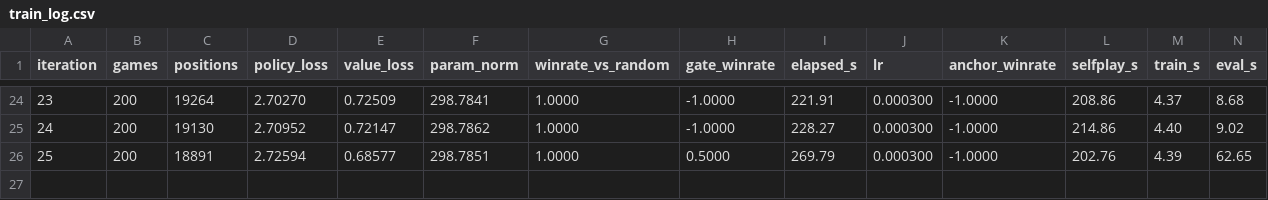
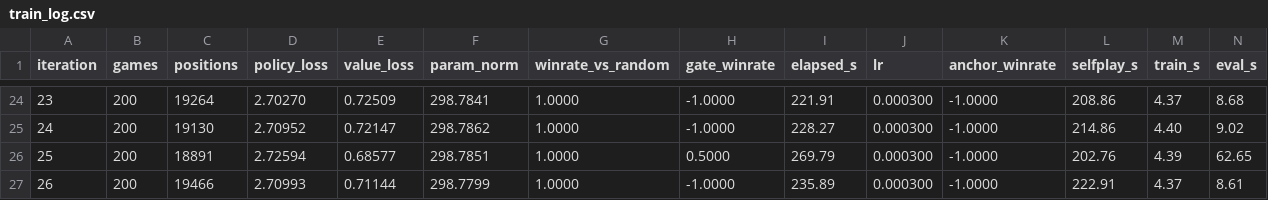
Before and after one commit to cheng01023-ops/GoAI, a CSV file: runs9_s800/train_log.csv, drawn as a sheet; only a part is shown, gaps mark what is left out; the diff names each change by its address in the sheet, - before the commit and + after, or states it on an @@ line.

```diff
--- a/runs9_s800/train_log.csv
+++ b/runs9_s800/train_log.csv
+row 27: 26 | 200 | 19466 | 2.70993 | 0.71144 | 298.7799 | 1.0000 | -1.0000 | 235.89 | 0.000300 | -1.0000 | 222.91 | 4.37 | 8.61
```
Also changed, not shown: 7 other files.
